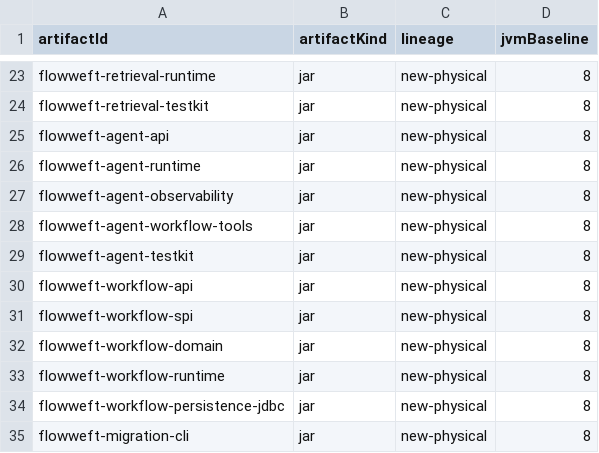
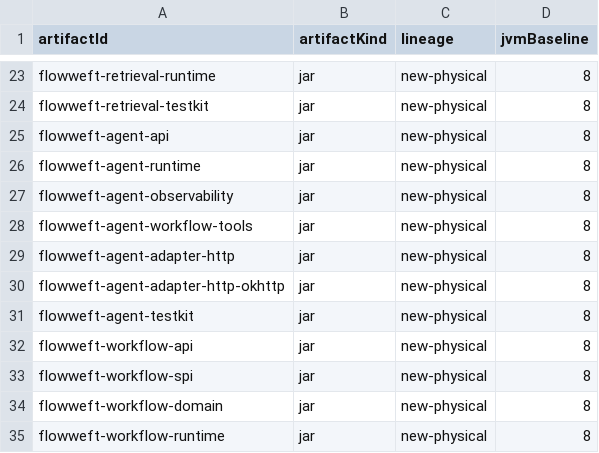
Before and after one commit to icen-ai/file-weft, a TSV file: gradle/publication-inventory.tsv, drawn as a sheet; only a part is shown, gaps mark what is left out; the shorter side is filled out with more unchanged rows; the diff names each change by its address in the sheet, - before the commit and + after, or states it on an @@ line.

Commit message:
feat(agent): harden protocol HTTP transport

```diff
--- a/gradle/publication-inventory.tsv
+++ b/gradle/publication-inventory.tsv
+row 29: flowweft-agent-adapter-http | jar | new-physical | 8
+row 30: flowweft-agent-adapter-http-okhttp | jar | new-physical | 8
```
Also changed, not shown: 11 other files.
